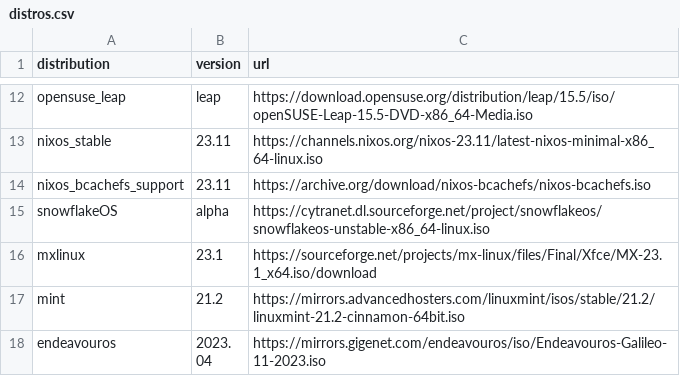
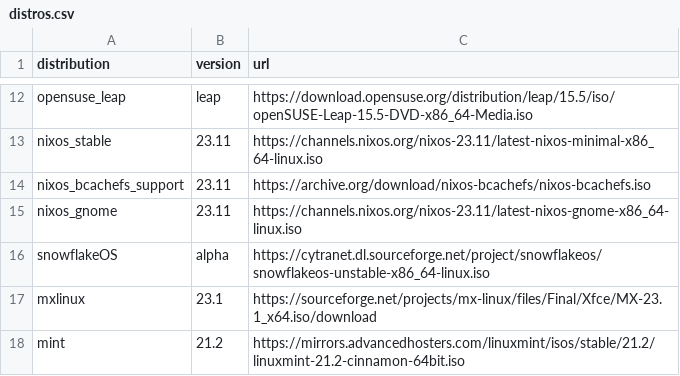
Before and after one commit to soltros/distro-downloader.sh, a CSV file: distros.csv, drawn as a sheet; only a part is shown, gaps mark what is left out; the shorter side is filled out with more unchanged rows; the diff names each change by its address in the sheet, - before the commit and + after, or states it on an @@ line.

Commit message:
Update distros.csv

```diff
--- a/distros.csv
+++ b/distros.csv
+row 15: nixos_gnome | 23.11 | https://channels.nixos.org/nixos-23.11/latest-nixos-gnome-x86_64-linux.iso
```
